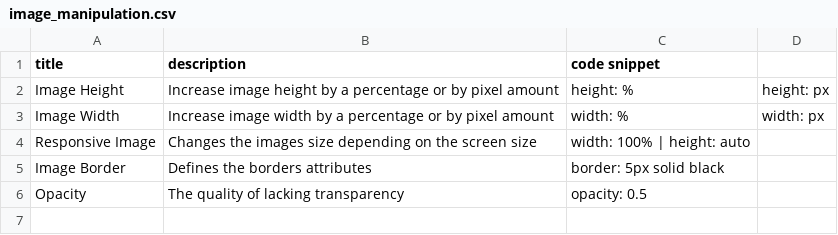
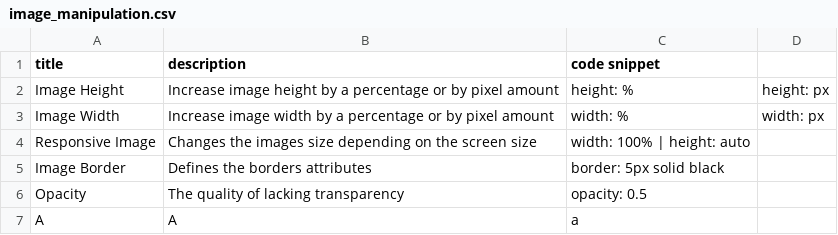
Before and after one commit to DanielJamesK/CodeLibrary, a CSV file: src/image_manipulation.csv, drawn as a sheet.

```diff
--- a/src/image_manipulation.csv
+++ b/src/image_manipulation.csv
@@ -6 +6,2 @@ Image Border,Defines the borders attributes,border: 5px solid black
 Opacity,The quality of lacking transparency,opacity: 0.5
+A,A,a
```
Also changed, not shown: 1 other file.
